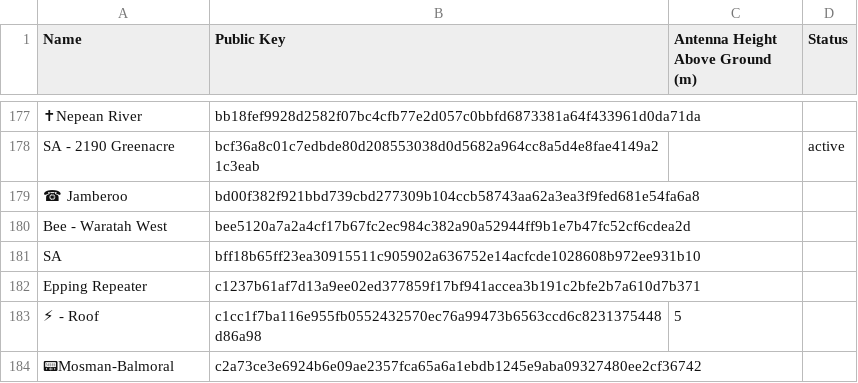
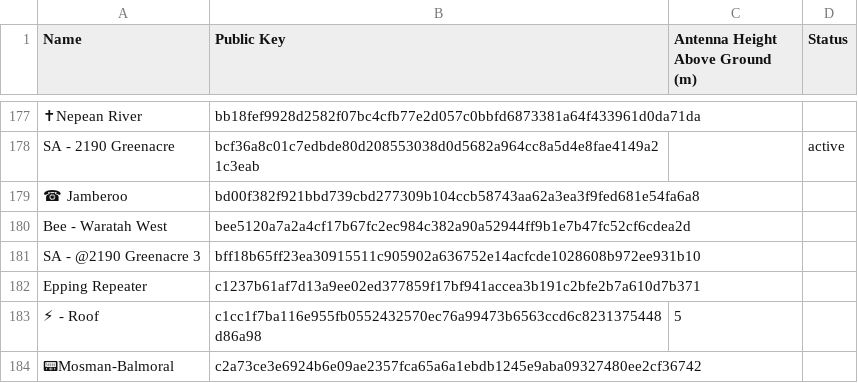
Before and after one commit to s3m1s0n1c/nswmesh_wiki, a CSV file: data/meshcore_repeaters_hag.csv, drawn as a sheet; only a part is shown, gaps mark what is left out.

```diff
--- a/data/meshcore_repeaters_hag.csv
+++ b/data/meshcore_repeaters_hag.csv
@@ -180,3 +180,3 @@ SA - 2190 Greenacre,bcf36a8c01c7edbde80d208553038d0d5682a964cc8a5d4e8fae4149a21c
 Bee - Waratah West,bee5120a7a2a4cf17b67fc2ec984c382a90a52944ff9b1e7b47fc52cf6cdea2d,,
-SA,bff18b65ff23ea30915511c905902a636752e14acfcde1028608b972ee931b10,,
+SA - @2190 Greenacre 3,bff18b65ff23ea30915511c905902a636752e14acfcde1028608b972ee931b10,,
 Epping Repeater,c1237b61af7d13a9ee02ed377859f17bf941accea3b191c2bfe2b7a610d7b371,,
```
Also changed, not shown: 1 other file.
